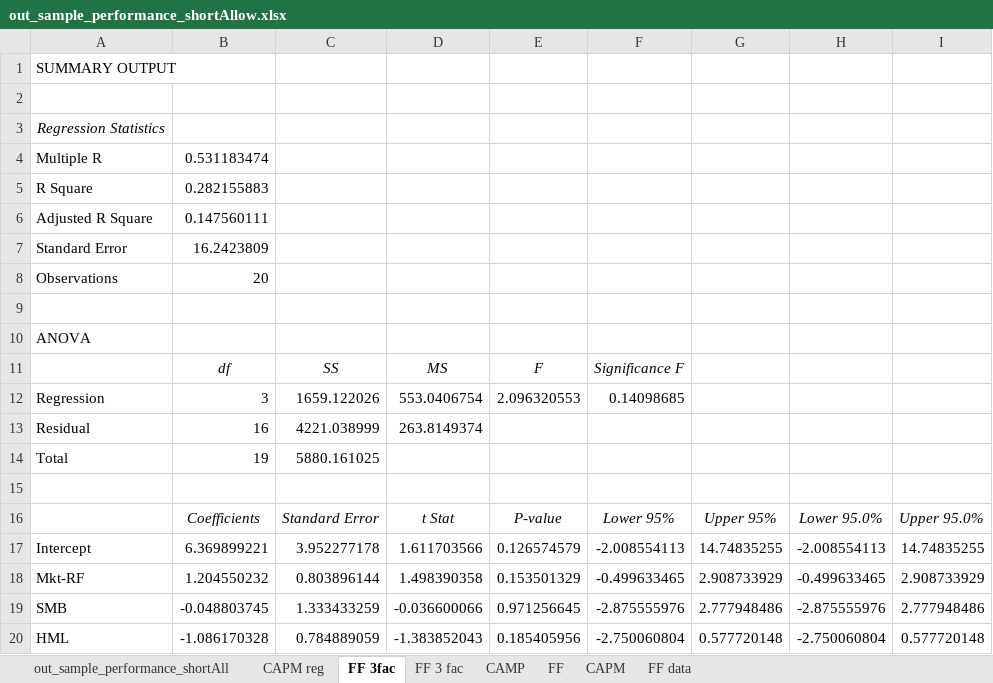
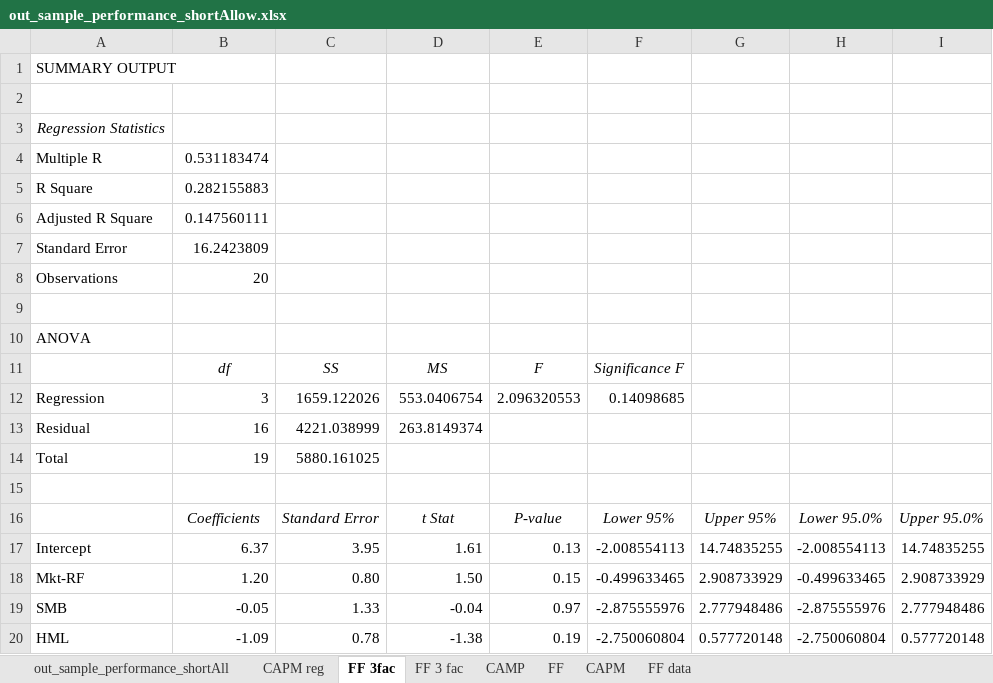
Before and after one commit to quantumfusionlearn/DSA5205, an Excel workbook: out_sample_performance_shortAllow.xlsx, sheet FF 3fac, drawn as a sheet; values as stored, in another font and other column widths than the file's, no borders; the diff names each change by its address in the sheet, - before the commit and + after, or states it on an @@ line.

```diff
--- a/out_sample_performance_shortAllow.xlsx (sheet FF 3fac)
+++ b/out_sample_performance_shortAllow.xlsx (sheet FF 3fac)
-B17: 6.369899221
+B17: 6.37
-C17: 3.952277178
+C17: 3.95
-D17: 1.611703566
+D17: 1.61
-E17: 0.126574579
+E17: 0.13
-B18: 1.204550232
+B18: 1.20
-C18: 0.803896144
+C18: 0.80
-D18: 1.498390358
+D18: 1.50
-E18: 0.153501329
+E18: 0.15
-B19: -0.048803745
+B19: -0.05
-C19: 1.333433259
+C19: 1.33
-D19: -0.036600066
+D19: -0.04
-E19: 0.971256645
+E19: 0.97
-B20: -1.086170328
+B20: -1.09
-C20: 0.784889059
+C20: 0.78
-D20: -1.383852043
+D20: -1.38
-E20: 0.185405956
+E20: 0.19
```
Also changed, not shown: sheet CAPM reg, Final stocks company names.xlsx, 1 other file.
